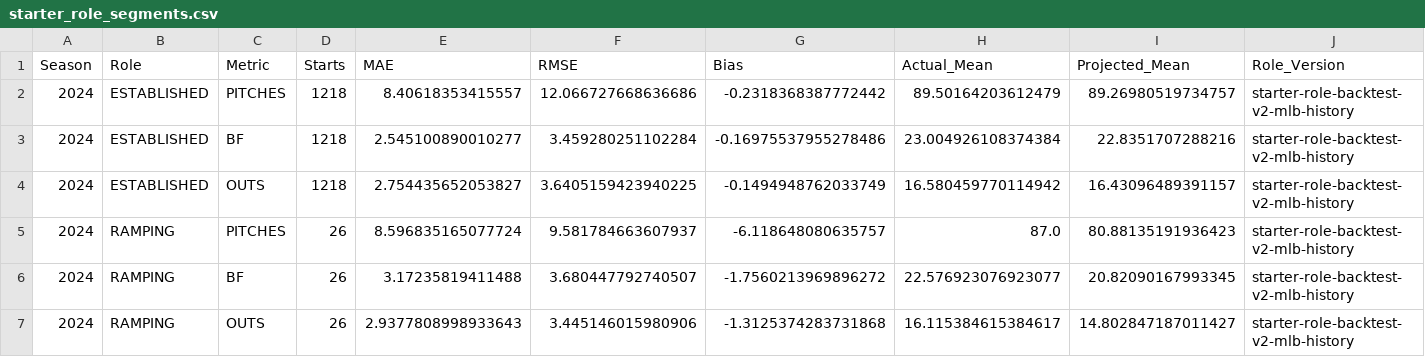
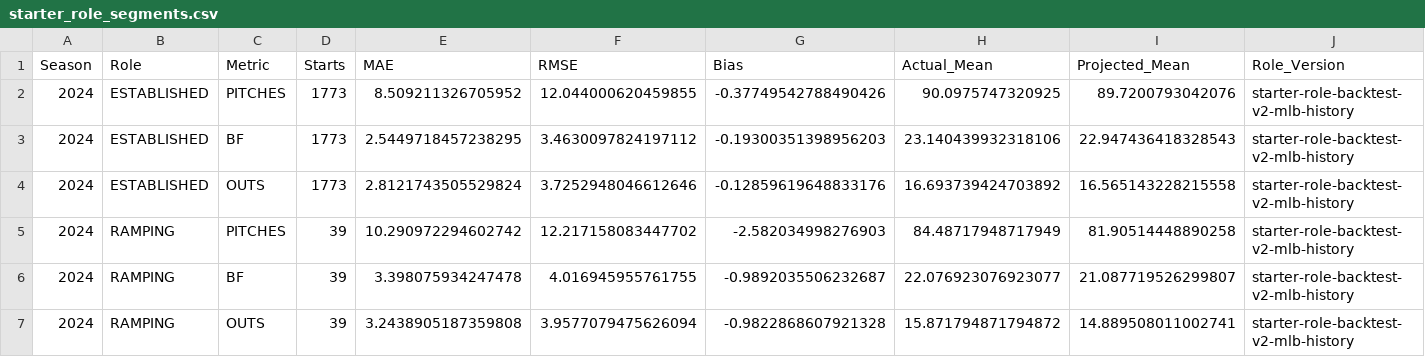
Before and after one commit to KingTud88/MLB-Prop-App, a CSV file: data/starter_role_segments.csv, drawn as a sheet; only a part is shown; the diff covers the shown part only.

```diff
--- a/data/starter_role_segments.csv
+++ b/data/starter_role_segments.csv
@@ -1,7 +1,7 @@
 Season,Role,Metric,Starts,MAE,RMSE,Bias,Actual_Mean,Projected_Mean,Role_Version
-2024,ESTABLISHED,PITCHES,1218,8.40618353415557,12.066727668636686,-0.2318368387772442,89.50164203612479,89.26980519734757,starter-role-backtest-v2-mlb-history
-2024,ESTABLISHED,BF,1218,2.545100890010277,3.459280251102284,-0.16975537955278486,23.004926108374384,22.8351707288216,starter-role-backtest-v2-mlb-history
-2024,ESTABLISHED,OUTS,1218,2.754435652053827,3.6405159423940225,-0.1494948762033749,16.580459770114942,16.43096489391157,starter-role-backtest-v2-mlb-history
-2024,RAMPING,PITCHES,26,8.596835165077724,9.581784663607937,-6.118648080635757,87.0,80.88135191936423,starter-role-backtest-v2-mlb-history
-2024,RAMPING,BF,26,3.17235819411488,3.680447792740507,-1.7560213969896272,22.576923076923077,20.82090167993345,starter-role-backtest-v2-mlb-history
-2024,RAMPING,OUTS,26,2.9377808998933643,3.445146015980906,-1.3125374283731868,16.115384615384617,14.802847187011427,starter-role-backtest-v2-mlb-history
+2024,ESTABLISHED,PITCHES,1773,8.509211326705952,12.044000620459855,-0.37749542788490426,90.0975747320925,89.7200793042076,starter-role-backtest-v2-mlb-history
+2024,ESTABLISHED,BF,1773,2.5449718457238295,3.4630097824197112,-0.19300351398956203,23.140439932318106,22.947436418328543,starter-role-backtest-v2-mlb-history
+2024,ESTABLISHED,OUTS,1773,2.8121743505529824,3.7252948046612646,-0.12859619648833176,16.693739424703892,16.565143228215558,starter-role-backtest-v2-mlb-history
+2024,RAMPING,PITCHES,39,10.290972294602742,12.217158083447702,-2.582034998276903,84.48717948717949,81.90514448890258,starter-role-backtest-v2-mlb-history
+2024,RAMPING,BF,39,3.398075934247478,4.016945955761755,-0.9892035506232687,22.076923076923077,21.087719526299807,starter-role-backtest-v2-mlb-history
+2024,RAMPING,OUTS,39,3.2438905187359808,3.9577079475626094,-0.9822868607921328,15.871794871794872,14.889508011002741,starter-role-backtest-v2-mlb-history
```
Also changed, not shown: 3 added rows and 126 edited cells elsewhere in this file.
